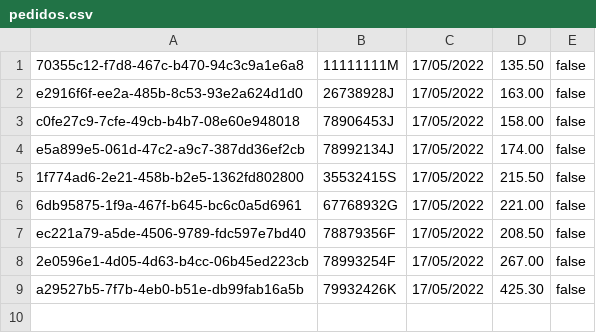
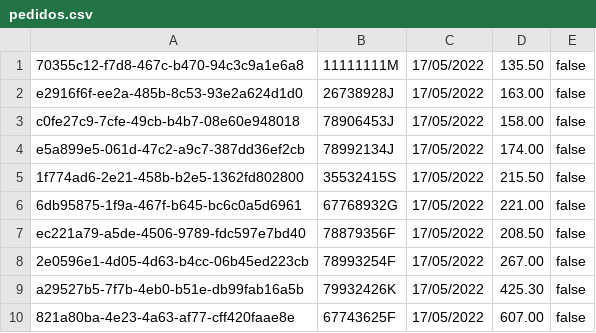
Before and after one commit to DreaMan92/Panaderia, a CSV file: RepositoriosCSV/pedidos.csv, drawn as a sheet.

```diff
--- a/RepositoriosCSV/pedidos.csv
+++ b/RepositoriosCSV/pedidos.csv
@@ -9 +9,2 @@ ec221a79-a5de-4506-9789-fdc597e7bd40,78879356F,17/05/2022,208.50,false
 a29527b5-7f7b-4eb0-b51e-db99fab16a5b,79932426K,17/05/2022,425.30,false
+821a80ba-4e23-4a63-af77-cff420faae8e,67743625F,17/05/2022,607.00,false
```
Also changed, not shown: RepositoriosCSV/clientes.csv, RepositoriosCSV/panesPedidos.csv, 19 other files.
